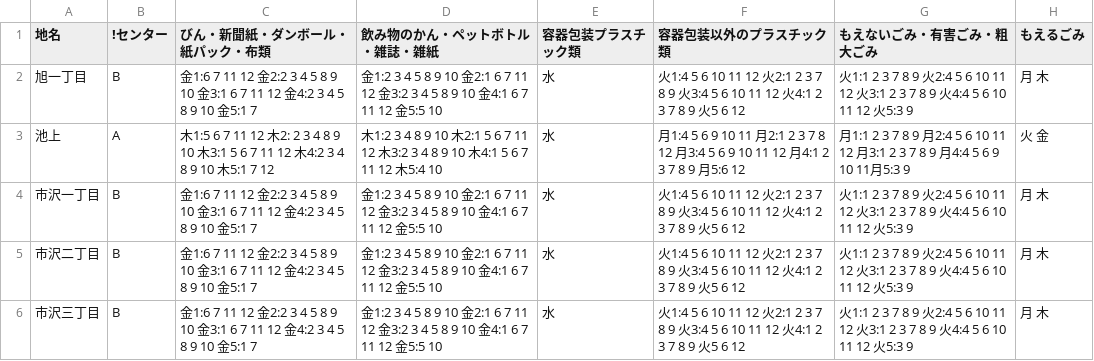
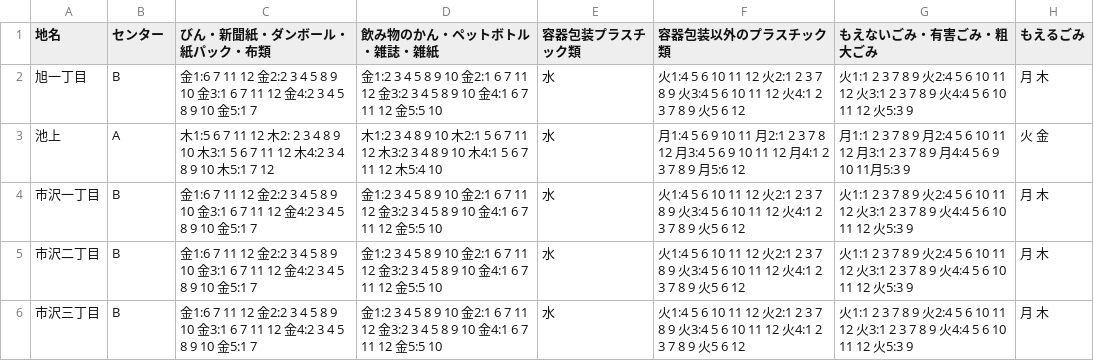
Before and after one commit to kimosabekun/5374, a CSV file: data/area_days.csv, drawn as a sheet; only a part is shown.

Commit message:
Update area_days.csv

```diff
--- a/data/area_days.csv
+++ b/data/area_days.csv
@@ -1,2 +1,2 @@
-地名,!センター,びん・新聞紙・ダンボール・紙パック・布類,飲み物のかん・ペットボトル・雑誌・雑紙,容器包装プラスチック類,容器包装以外のプラスチック類,もえないごみ・有害ごみ・粗大ごみ,もえるごみ
+地名,センター,びん・新聞紙・ダンボール・紙パック・布類,飲み物のかん・ペットボトル・雑誌・雑紙,容器包装プラスチック類,容器包装以外のプラスチック類,もえないごみ・有害ごみ・粗大ごみ,もえるごみ
 旭一丁目,B,金1:6 7 11 12 金2:2 3 4 5 8 9 10 金3:1 6 7 11 12 金4:2 3 4 5 8 9 10 金5:1 7 ,金1:2 3 4 5 8 9 10 金2:1 6 7 11 12 金3:2 3 4 5 8 9 10 金4:1 6 7 11 12 金5:5 10,水,火1:4 5 6 10 11 12 火2:1 2 3 7 8 9 火3:4 5 6 10 11 12 火4:1 2 3 7 8 9 火5 6 12,火1:1 2 3 7 8 9 火2:4 5 6 10 11 12 火3:1 2 3 7 8 9 火4:4 5 6 10 11 12 火5:3 9,月　木
```
